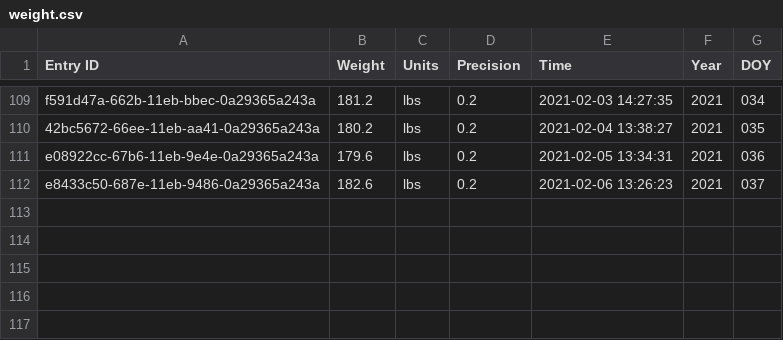
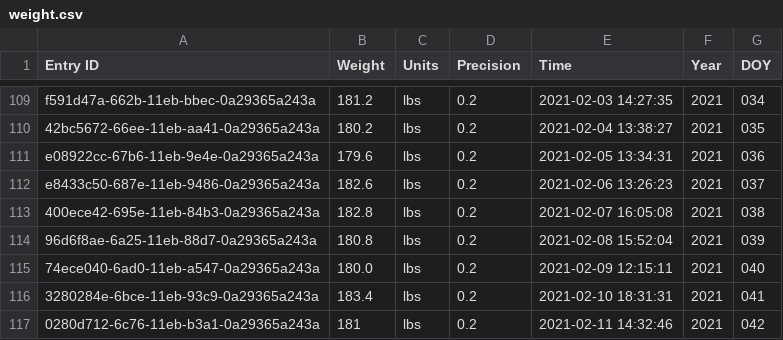
Before and after one commit to llee454/arf-utils, a CSV file: arf-backend/exports/weight.csv, drawn as a sheet; only a part is shown, gaps mark what is left out; the diff names each change by its address in the sheet, - before the commit and + after, or states it on an @@ line.

```diff
--- a/arf-backend/exports/weight.csv
+++ b/arf-backend/exports/weight.csv
+row 113: 400ece42-695e-11eb-84b3-0a29365a243a | 182.8 | lbs | 0.2 | 2021-02-07 16:05:08 | 2021 | 038
+row 114: 96d6f8ae-6a25-11eb-88d7-0a29365a243a | 180.8 | lbs | 0.2 | 2021-02-08 15:52:04 | 2021 | 039
+row 115: 74ece040-6ad0-11eb-a547-0a29365a243a | 180.0 | lbs | 0.2 | 2021-02-09 12:15:11 | 2021 | 040
+row 116: 3280284e-6bce-11eb-93c9-0a29365a243a | 183.4 | lbs | 0.2 | 2021-02-10 18:31:31 | 2021 | 041
+row 117: 0280d712-6c76-11eb-b3a1-0a29365a243a | 181 | lbs | 0.2 | 2021-02-11 14:32:46 | 2021 | 042
```
Also changed, not shown: arf-backend/exports/daily_cals.csv, arf-backend/exports/meals.csv, 6 other files.
